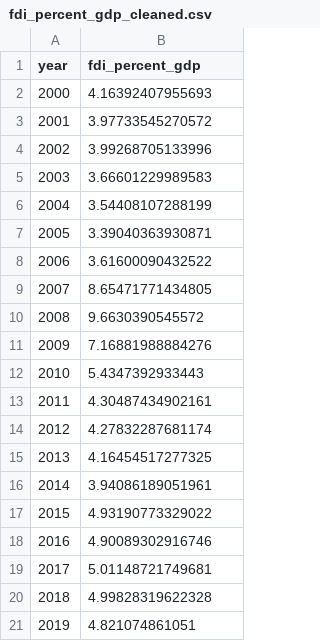
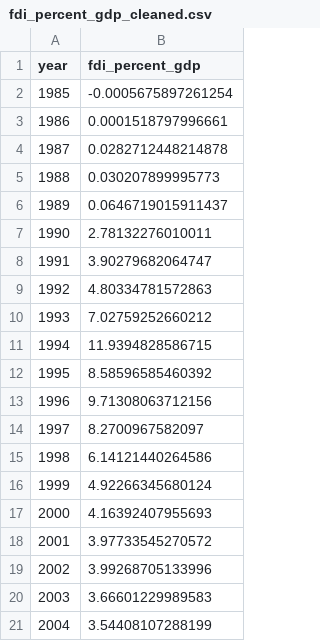
Before and after one commit to Zane-Theodore/data-analysis-project1, a CSV file: data/interim/world_bank/fdi_percent_gdp_cleaned.csv, drawn as a sheet; only a part is shown; the shorter side is filled out with more unchanged rows.

```diff
--- a/data/interim/world_bank/fdi_percent_gdp_cleaned.csv
+++ b/data/interim/world_bank/fdi_percent_gdp_cleaned.csv
@@ -1,2 +1,17 @@
 year,fdi_percent_gdp
+1985,-0.0005675897261254
+1986,0.0001518797996661
+1987,0.0282712448214878
+1988,0.030207899995773
+1989,0.0646719015911437
+1990,2.78132276010011
+1991,3.90279682064747
+1992,4.80334781572863
+1993,7.02759252660212
+1994,11.9394828586715
+1995,8.58596585460392
+1996,9.71308063712156
+1997,8.2700967582097
+1998,6.14121440264586
+1999,4.92266345680124
 2000,4.16392407955693
```
Also changed, not shown: data/processed/world_bank_macro_yearly.csv, data/raw/world_bank/exports_percent_gdp.csv, 3 other files.
